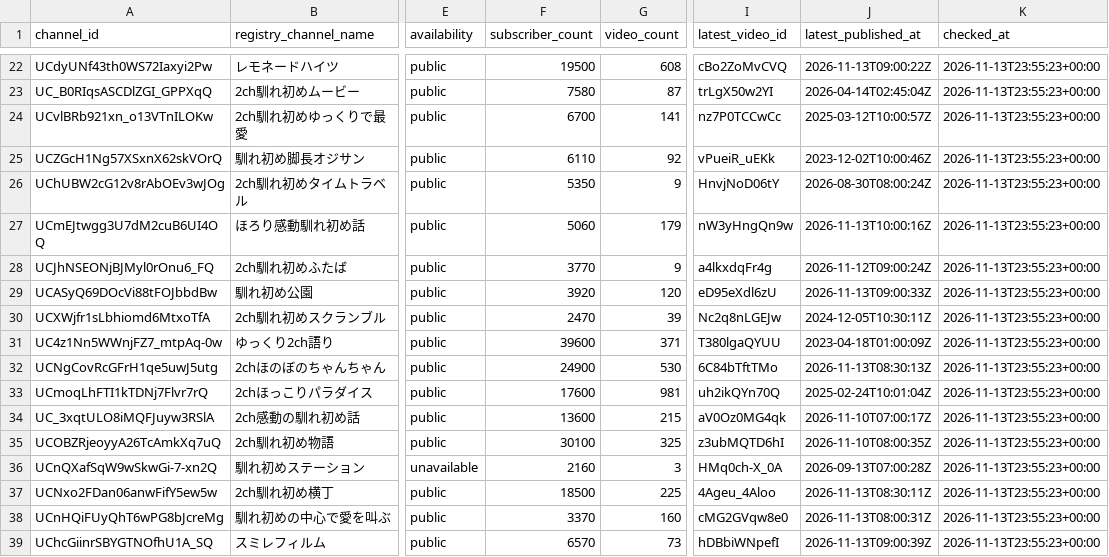
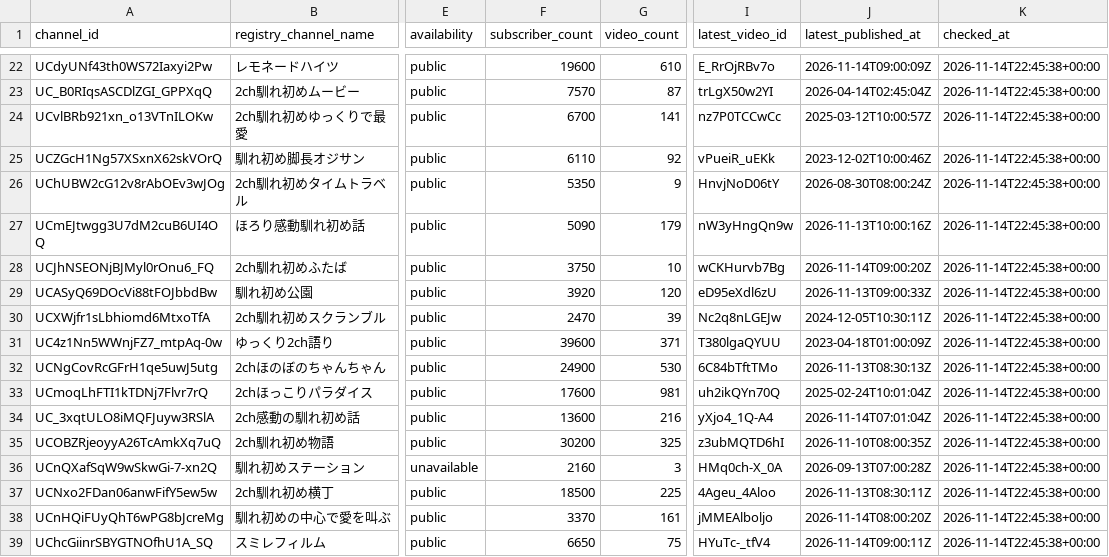
Before and after one commit to japonismy/naresome-kikaku-research, a CSV file: data_sources/youtube_channel_status.csv, drawn as a sheet; only a part is shown, gaps mark what is left out; the diff covers the shown part only; the diff names each change by its address in the sheet, - before the commit and + after, or states it on an @@ line.

```diff
--- a/data_sources/youtube_channel_status.csv
+++ b/data_sources/youtube_channel_status.csv
-F22 (subscriber_count): 19500
+F22 (subscriber_count): 19600
-G22 (video_count): 608
+G22 (video_count): 610
-I22 (latest_video_id): cBo2ZoMvCVQ
+I22 (latest_video_id): E_RrOjRBv7o
-J22 (latest_published_at): 2026-11-13T09:00:22Z
+J22 (latest_published_at): 2026-11-14T09:00:09Z
-K22:K39 (checked_at): 2026-11-13T23:55:23+00:00
+K22:K39 (checked_at): 2026-11-14T22:45:38+00:00
-F23 (subscriber_count): 7580
+F23 (subscriber_count): 7570
-F27 (subscriber_count): 5060
+F27 (subscriber_count): 5090
-F28 (subscriber_count): 3770
+F28 (subscriber_count): 3750
-G28 (video_count): 9
+G28 (video_count): 10
-I28 (latest_video_id): a4lkxdqFr4g
+I28 (latest_video_id): wCKHurvb7Bg
-J28 (latest_published_at): 2026-11-12T09:00:24Z
+J28 (latest_published_at): 2026-11-14T09:00:20Z
-G34 (video_count): 215
+G34 (video_count): 216
-I34 (latest_video_id): aV0Oz0MG4qk
+I34 (latest_video_id): yXjo4_1Q-A4
-J34 (latest_published_at): 2026-11-10T07:00:17Z
+J34 (latest_published_at): 2026-11-14T07:01:04Z
-F35 (subscriber_count): 30100
+F35 (subscriber_count): 30200
-G38 (video_count): 160
+G38 (video_count): 161
-I38 (latest_video_id): cMG2GVqw8e0
+I38 (latest_video_id): jMMEAlboljo
-J38 (latest_published_at): 2026-11-13T08:00:31Z
+J38 (latest_published_at): 2026-11-14T08:00:20Z
-F39 (subscriber_count): 6570
+F39 (subscriber_count): 6650
-G39 (video_count): 73
+G39 (video_count): 75
-I39 (latest_video_id): hDBbiWNpefI
+I39 (latest_video_id): HYuTc-_tfV4
-J39 (latest_published_at): 2026-11-13T09:00:39Z
+J39 (latest_published_at): 2026-11-14T09:00:11Z
```
Also changed, not shown: 48 edited cells elsewhere in this file, data_sources/youtube_current_stats.csv, reports/channel_scope.csv, 8 other files.
